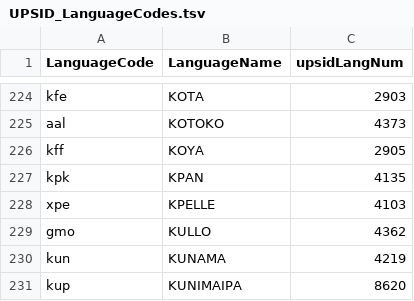
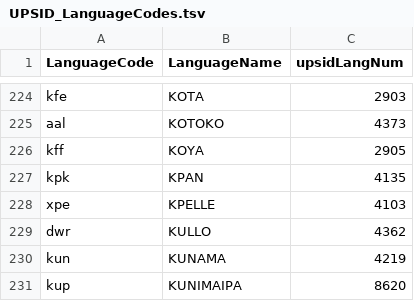
Before and after one commit to phoible/dev, a TSV file: data/UPSID/UPSID_LanguageCodes.tsv, drawn as a sheet; only a part is shown, gaps mark what is left out.

Commit message:
fix: ISO code gmo -> dwr (Kullo, alt. name for Dawro)

```diff
--- a/data/UPSID/UPSID_LanguageCodes.tsv
+++ b/data/UPSID/UPSID_LanguageCodes.tsv
@@ -228,3 +228,3 @@ kpk	KPAN	4135
 xpe	KPELLE	4103
-gmo	KULLO	4362
+dwr	KULLO	4362
 kun	KUNAMA	4219
```
